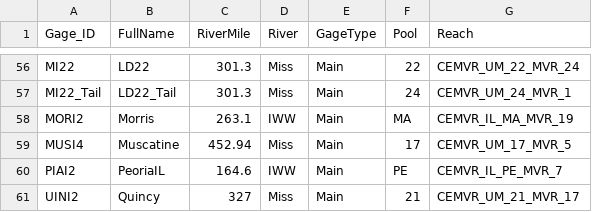
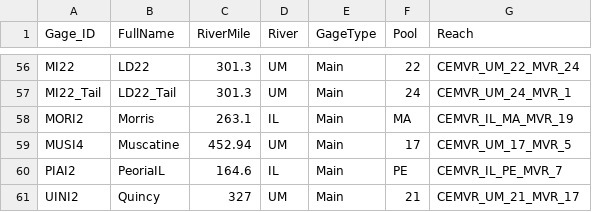
Before and after one commit to bchileen/MSDS_Capstone, a CSV file: gage_metadata.csv, drawn as a sheet; only a part is shown, gaps mark what is left out; the diff covers the shown part only; the diff names each change by its address in the sheet, - before the commit and + after, or states it on an @@ line.

```diff
--- a/gage_metadata.csv
+++ b/gage_metadata.csv
-D56:D57 (River): Miss
+D56:D57 (River): UM
-D58 (River): IWW
+D58 (River): IL
-D59 (River): Miss
+D59 (River): UM
-D60 (River): IWW
+D60 (River): IL
-D61 (River): Miss
+D61 (River): UM
```
Also changed, not shown: 54 edited cells elsewhere in this file, 41 other files.
